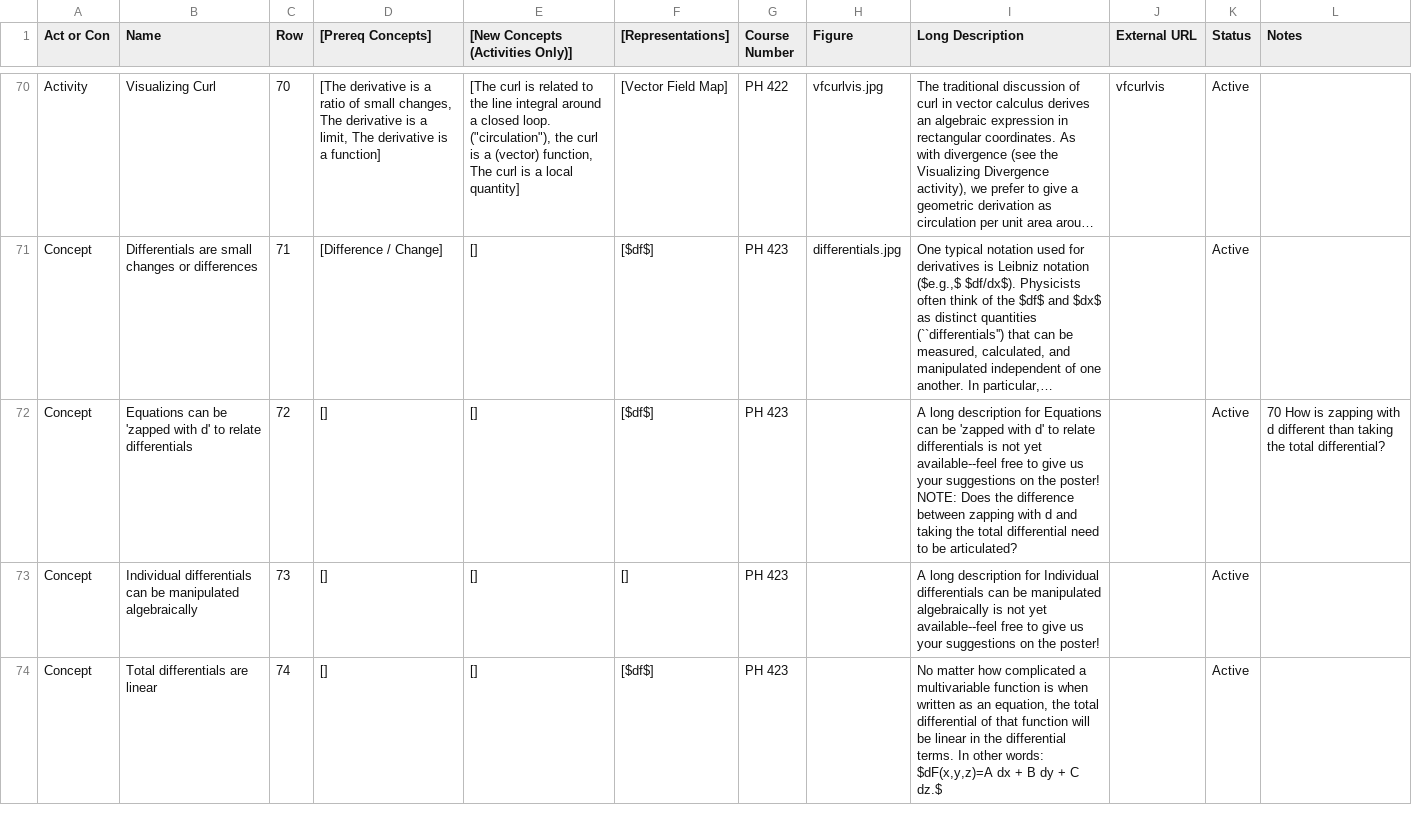
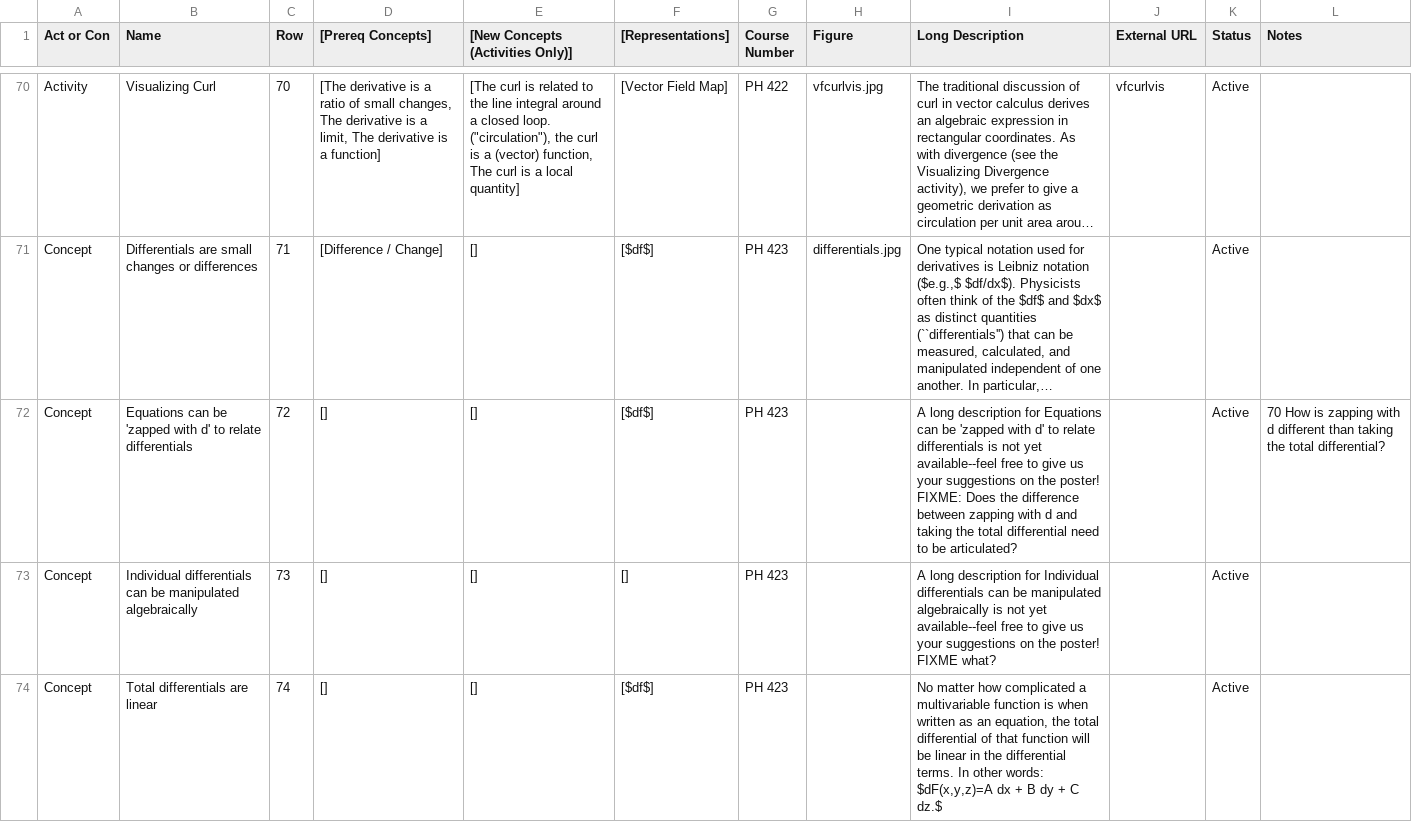
Before and after one commit to droundy/progressions-website, a CSV file: progression.csv, drawn as a sheet; only a part is shown, gaps mark what is left out; long unchanged cells end in …; the diff covers the shown part only; the diff names each change by its address in the sheet, - before the commit and + after, or states it on an @@ line.

Commit message:
edits to progression from spreadsheet

```diff
--- a/progression.csv
+++ b/progression.csv
-I72 (Long Description): …the poster! NOTE: Does the…
+I72 (Long Description): …the poster! FIXME: Does the…
-I73 (Long Description): …the poster!
+I73 (Long Description): …the poster! FIXME what?
```
Also changed, not shown: 19 edited cells elsewhere in this file, 2 other files.
